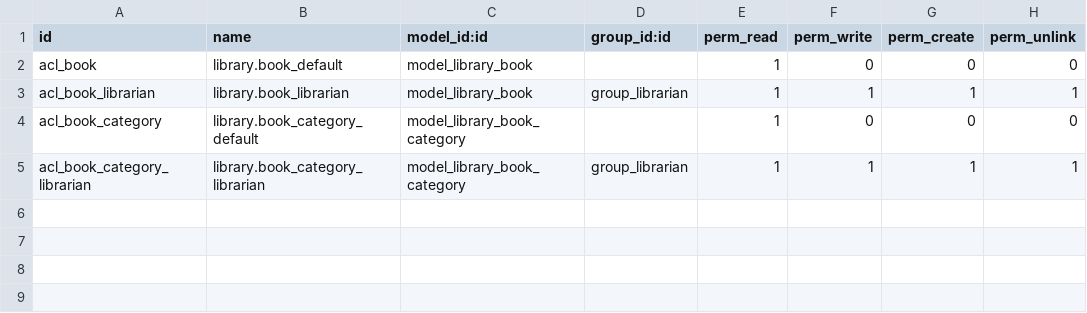
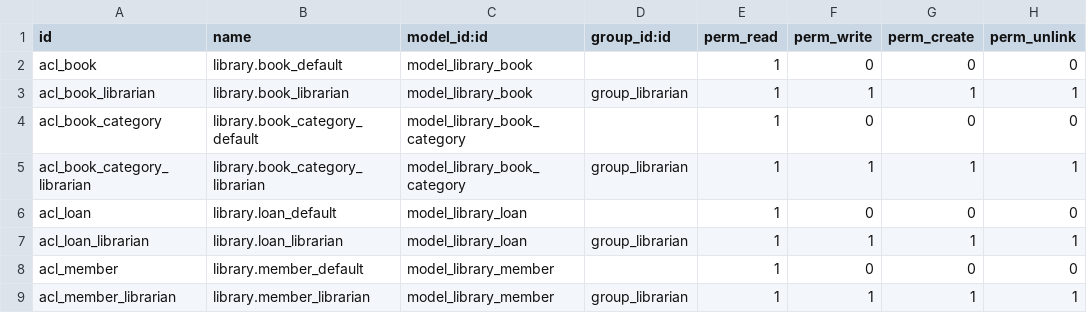
Before and after one commit to a18paulapv/ejercicios, a CSV file: Chapter06/r6_search_on_model/my_library/security/ir.model.access.csv, drawn as a sheet.

```diff
--- a/Chapter06/r6_search_on_model/my_library/security/ir.model.access.csv
+++ b/Chapter06/r6_search_on_model/my_library/security/ir.model.access.csv
@@ -5 +5,5 @@ acl_book_category,library.book_category_default,model_library_book_category,,1,0
 acl_book_category_librarian,library.book_category_librarian,model_library_book_category,group_librarian,1,1,1,1
+acl_loan,library.loan_default,model_library_loan,,1,0,0,0
+acl_loan_librarian,library.loan_librarian,model_library_loan,group_librarian,1,1,1,1
+acl_member,library.member_default,model_library_member,,1,0,0,0
+acl_member_librarian,library.member_librarian,model_library_member,group_librarian,1,1,1,1
```
Also changed, not shown: 5 other files.
